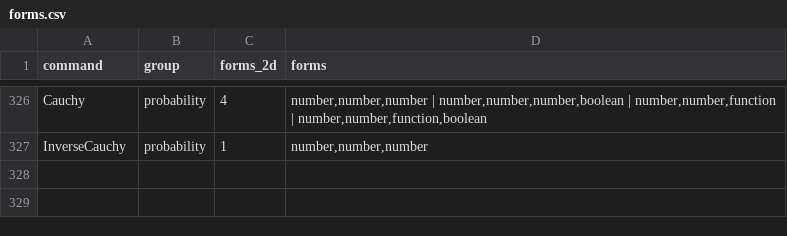
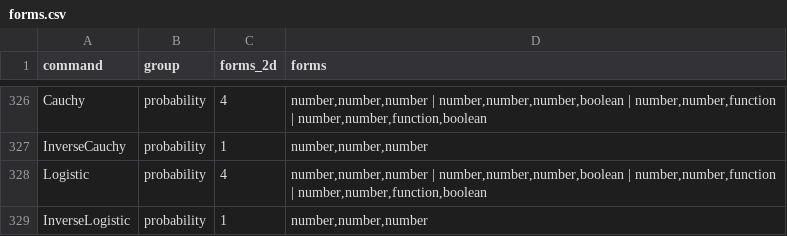
Before and after one commit to jash90/geokernel, a CSV file: tools/command-matrix/forms.csv, drawn as a sheet; only a part is shown, gaps mark what is left out; the diff names each change by its address in the sheet, - before the commit and + after, or states it on an @@ line.

Commit message:
Evaluate logistic distributions and quantiles (#141)
* Evaluate logistic distributions and quantiles

* Retire the InverseLogistic t-pair gap

```diff
--- a/tools/command-matrix/forms.csv
+++ b/tools/command-matrix/forms.csv
+row 328: Logistic | probability | 4 | number,number,number | number,number,number,boolean | number,number,function | number,number,function,boolean
+row 329: InverseLogistic | probability | 1 | number,number,number
```
Also changed, not shown: docs/command-matrix.csv, 14 other files.
